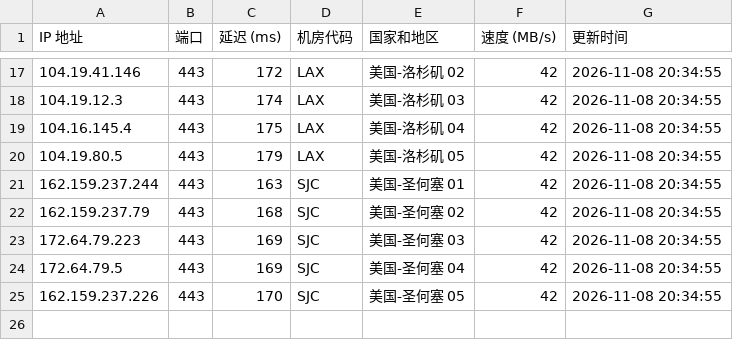
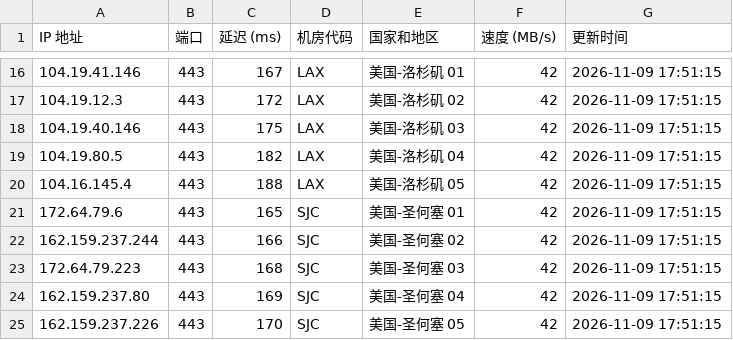
Before and after one commit to lizhiwei0608/router, a CSV file: latest.csv, drawn as a sheet; only a part is shown, gaps mark what is left out; the diff covers the shown part only.

```diff
--- a/latest.csv
+++ b/latest.csv
@@ -17,9 +16,10 @@ IP 地址,端口,延迟 (ms),机房代码,国家和地区,速度 (MB/s),更新
-104.19.41.146,443,172,LAX,美国-洛杉矶 02,42,2026-11-08 20:34:55
-104.19.12.3,443,174,LAX,美国-洛杉矶 03,42,2026-11-08 20:34:55
-104.16.145.4,443,175,LAX,美国-洛杉矶 04,42,2026-11-08 20:34:55
-104.19.80.5,443,179,LAX,美国-洛杉矶 05,42,2026-11-08 20:34:55
-162.159.237.244,443,163,SJC,美国-圣何塞 01,42,2026-11-08 20:34:55
-162.159.237.79,443,168,SJC,美国-圣何塞 02,42,2026-11-08 20:34:55
-172.64.79.223,443,169,SJC,美国-圣何塞 03,42,2026-11-08 20:34:55
-172.64.79.5,443,169,SJC,美国-圣何塞 04,42,2026-11-08 20:34:55
-162.159.237.226,443,170,SJC,美国-圣何塞 05,42,2026-11-08 20:34:55
+104.19.41.146,443,167,LAX,美国-洛杉矶 01,42,2026-11-09 17:51:15
+104.19.12.3,443,172,LAX,美国-洛杉矶 02,42,2026-11-09 17:51:15
+104.19.40.146,443,175,LAX,美国-洛杉矶 03,42,2026-11-09 17:51:15
+104.19.80.5,443,182,LAX,美国-洛杉矶 04,42,2026-11-09 17:51:15
+104.16.145.4,443,188,LAX,美国-洛杉矶 05,42,2026-11-09 17:51:15
+172.64.79.6,443,165,SJC,美国-圣何塞 01,42,2026-11-09 17:51:15
+162.159.237.244,443,166,SJC,美国-圣何塞 02,42,2026-11-09 17:51:15
+172.64.79.223,443,168,SJC,美国-圣何塞 03,42,2026-11-09 17:51:15
+162.159.237.80,443,169,SJC,美国-圣何塞 04,42,2026-11-09 17:51:15
+162.159.237.226,443,170,SJC,美国-圣何塞 05,42,2026-11-09 17:51:15
```
Also changed, not shown: 4 added rows, 5 removed rows and 29 edited cells elsewhere in this file, 1 other file.
